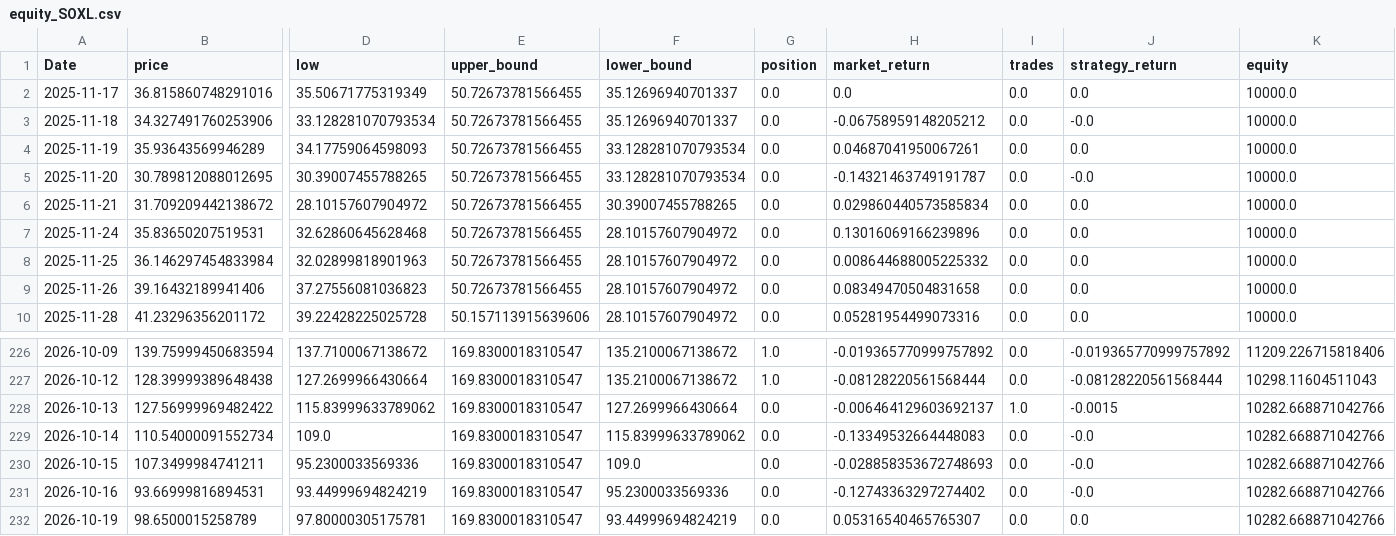
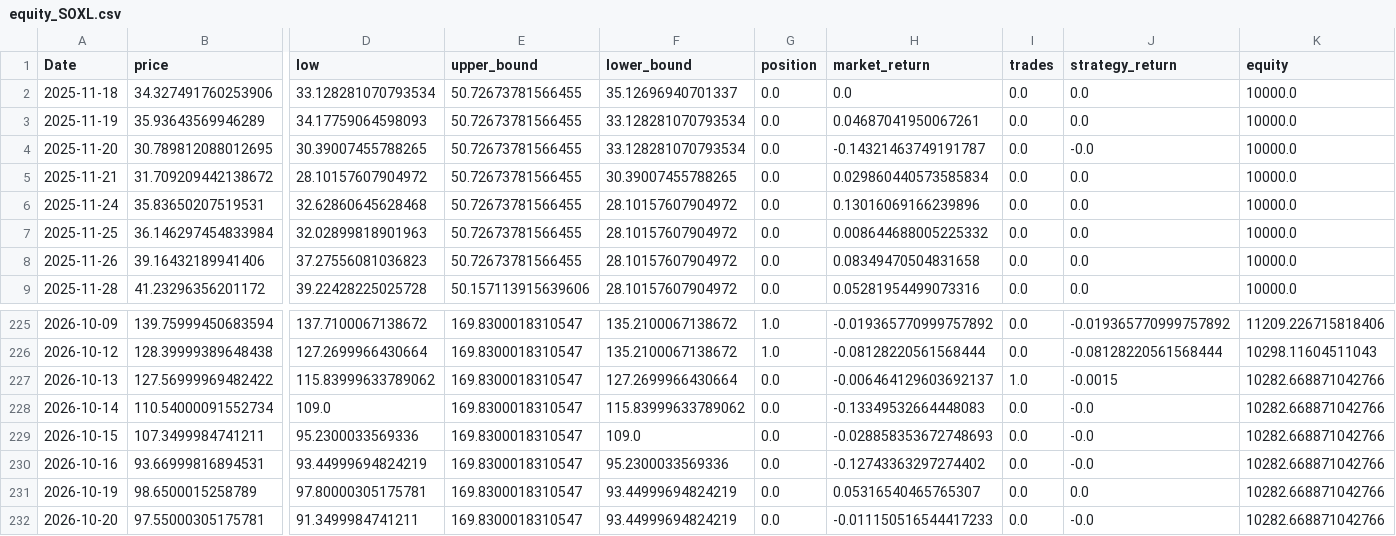
Before and after one commit to xyou860918-create/quant-backtest, a CSV file: paper_trading/logs/paper_trading/equity_SOXL.csv, drawn as a sheet; only a part is shown, gaps mark what is left out; removed rows and columns are numbered as before the commit, all else as after; rows hold the shown columns only; the diff names each change by its address in the sheet, - before the commit and + after, or states it on an @@ line.

```diff
--- a/paper_trading/logs/paper_trading/equity_SOXL.csv
+++ b/paper_trading/logs/paper_trading/equity_SOXL.csv
-row 2: 2025-11-17 | 36.815860748291016 | 35.50671775319349 | 50.72673781566455 | 35.12696940701337 | 0.0 | 0.0 | 0.0 | 0.0 | 10000.0
-H2 (market_return): -0.06758959148205212
+H2 (market_return): 0.0
-J2 (strategy_return): -0.0
+J2 (strategy_return): 0.0
+row 232: 2026-10-20 | 97.55000305175781 | 91.3499984741211 | 169.8300018310547 | 93.44999694824219 | 0.0 | -0.011150516544417233 | 0.0 | -0.0 | 10282.668871042766
```
Also changed, not shown: paper_trading/logs/paper_trading/equity_TQQQ.csv, paper_trading/logs/paper_trading/equity_TSLL.csv.
